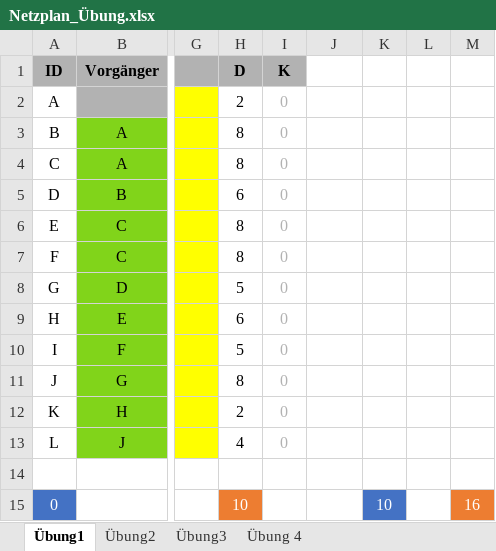
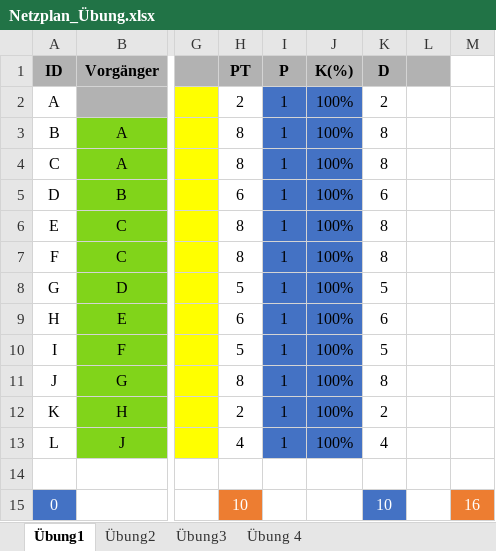
Before and after one commit to SebastianMeisel/QM_PM, an Excel workbook: FIAEB Übungen/Netzplan_Übung.xlsx, sheet Übung1, drawn as a sheet; only a part is shown, gaps mark what is left out; values as stored, in another font and other column widths than the file's, no borders; conditional formats not drawn; the diff names each change by its address in the sheet, - before the commit and + after, or states it on an @@ line.

Commit message:
Aufwandsplanung

```diff
--- a/FIAEB Übungen/Netzplan_Übung.xlsx (sheet Übung1)
+++ b/FIAEB Übungen/Netzplan_Übung.xlsx (sheet Übung1)
-H1: D
+H1: PT
-I1: K
+I1: P
-J1: (empty)
+J1: K(%)
-J1:L1 fill: none
+J1:L1 fill: #B2B2B2
-K1: (empty)
+K1: D
-I2:I13 (P): 0
+I2:I13 (P): 1
-I2:J13 fill: none
+I2:J13 fill: #4472C4
-I2:I13 text colour: #B2B2B2
+I2:I13 text colour: black
-J2:J13 (K(%)): (empty)
+J2:J13 (K(%)): 100%
-K2 (D): (empty)
+K2 (D): 2
-K3:K4 (D): (empty)
+K3:K4 (D): 8
-K5 (D): (empty)
+K5 (D): 6
-K6:K7 (D): (empty)
+K6:K7 (D): 8
-K8 (D): (empty)
+K8 (D): 5
-K9 (D): (empty)
+K9 (D): 6
-K10 (D): (empty)
+K10 (D): 5
-K11 (D): (empty)
+K11 (D): 8
-K12 (D): (empty)
+K12 (D): 2
-K13 (D): (empty)
+K13 (D): 4
```
